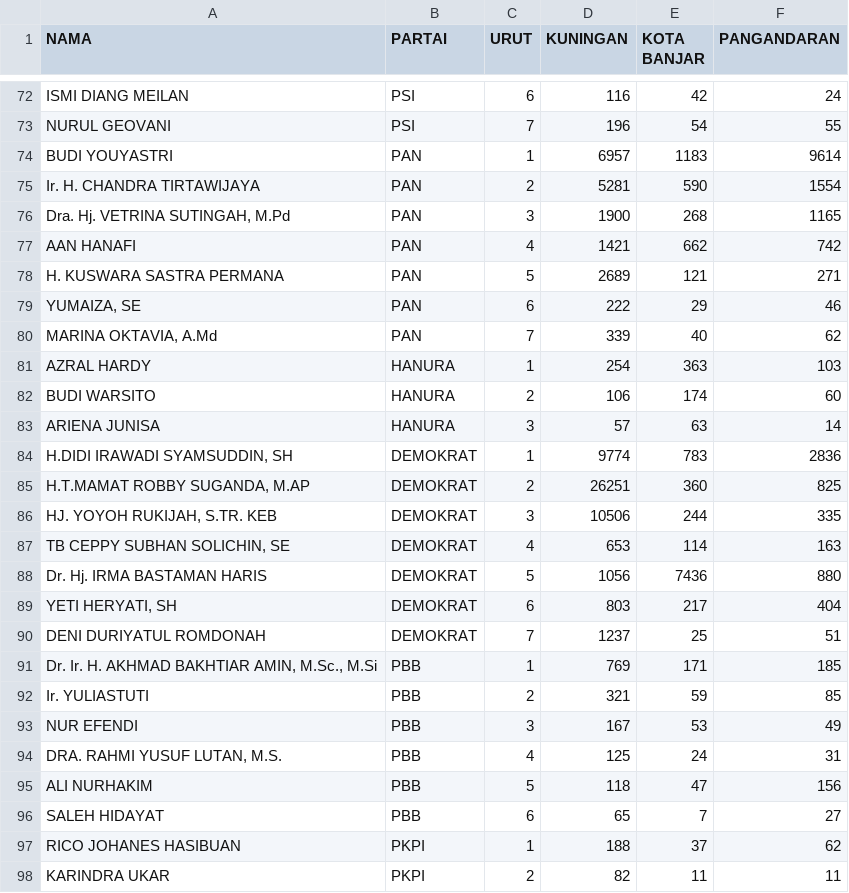
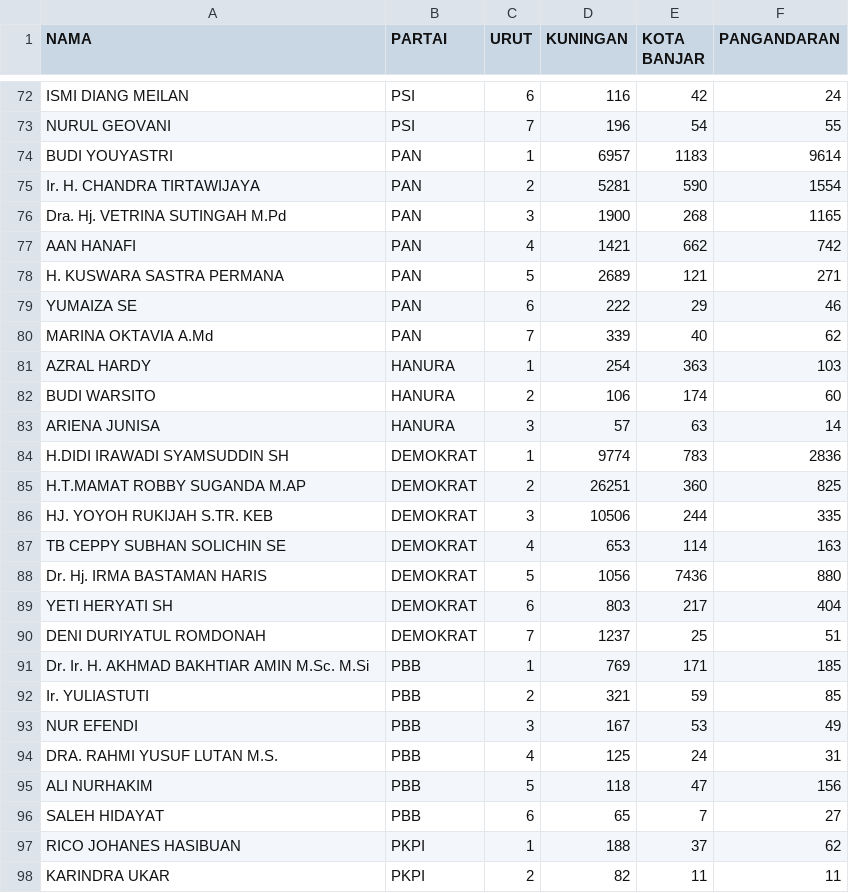
Before and after one commit to fitransyahrusman/2024, a CSV file: Proto.csv, drawn as a sheet; only a part is shown, gaps mark what is left out; the diff covers the shown part only.

```diff
--- a/Proto.csv
+++ b/Proto.csv
@@ -75,7 +75,7 @@ BUDI YOUYASTRI,PAN,1,6957,1183,9614
 Ir. H. CHANDRA TIRTAWIJAYA,PAN,2,5281,590,1554
-"Dra. Hj. VETRINA SUTINGAH, M.Pd",PAN,3,1900,268,1165
+Dra. Hj. VETRINA SUTINGAH M.Pd,PAN,3,1900,268,1165
 AAN HANAFI,PAN,4,1421,662,742
 H. KUSWARA SASTRA PERMANA,PAN,5,2689,121,271
-"YUMAIZA, SE",PAN,6,222,29,46
-"MARINA OKTAVIA, A.Md",PAN,7,339,40,62
+YUMAIZA SE,PAN,6,222,29,46
+MARINA OKTAVIA A.Md,PAN,7,339,40,62
 AZRAL HARDY,HANURA,1,254,363,103
@@ -83,13 +83,13 @@ BUDI WARSITO,HANURA,2,106,174,60
 ARIENA JUNISA,HANURA,3,57,63,14
-"H.DIDI IRAWADI SYAMSUDDIN, SH",DEMOKRAT,1,9774,783,2836
-"H.T.MAMAT ROBBY SUGANDA, M.AP",DEMOKRAT,2,26251,360,825
-"HJ. YOYOH RUKIJAH, S.TR. KEB",DEMOKRAT,3,10506,244,335
-"TB CEPPY SUBHAN SOLICHIN, SE",DEMOKRAT,4,653,114,163
+H.DIDI IRAWADI SYAMSUDDIN SH,DEMOKRAT,1,9774,783,2836
+H.T.MAMAT ROBBY SUGANDA M.AP,DEMOKRAT,2,26251,360,825
+HJ. YOYOH RUKIJAH S.TR. KEB,DEMOKRAT,3,10506,244,335
+TB CEPPY SUBHAN SOLICHIN SE,DEMOKRAT,4,653,114,163
 Dr. Hj. IRMA BASTAMAN HARIS,DEMOKRAT,5,1056,7436,880
-"YETI HERYATI, SH",DEMOKRAT,6,803,217,404
+YETI HERYATI SH,DEMOKRAT,6,803,217,404
 DENI DURIYATUL ROMDONAH,DEMOKRAT,7,1237,25,51
-"Dr. Ir. H. AKHMAD BAKHTIAR AMIN, M.Sc., M.Si",PBB,1,769,171,185
+Dr. Ir. H. AKHMAD BAKHTIAR AMIN M.Sc. M.Si,PBB,1,769,171,185
 Ir. YULIASTUTI,PBB,2,321,59,85
 NUR EFENDI,PBB,3,167,53,49
-"DRA. RAHMI YUSUF LUTAN, M.S.",PBB,4,125,24,31
+DRA. RAHMI YUSUF LUTAN M.S.,PBB,4,125,24,31
 ALI NURHAKIM,PBB,5,118,47,156
```
Also changed, not shown: 41 edited cells elsewhere in this file.
